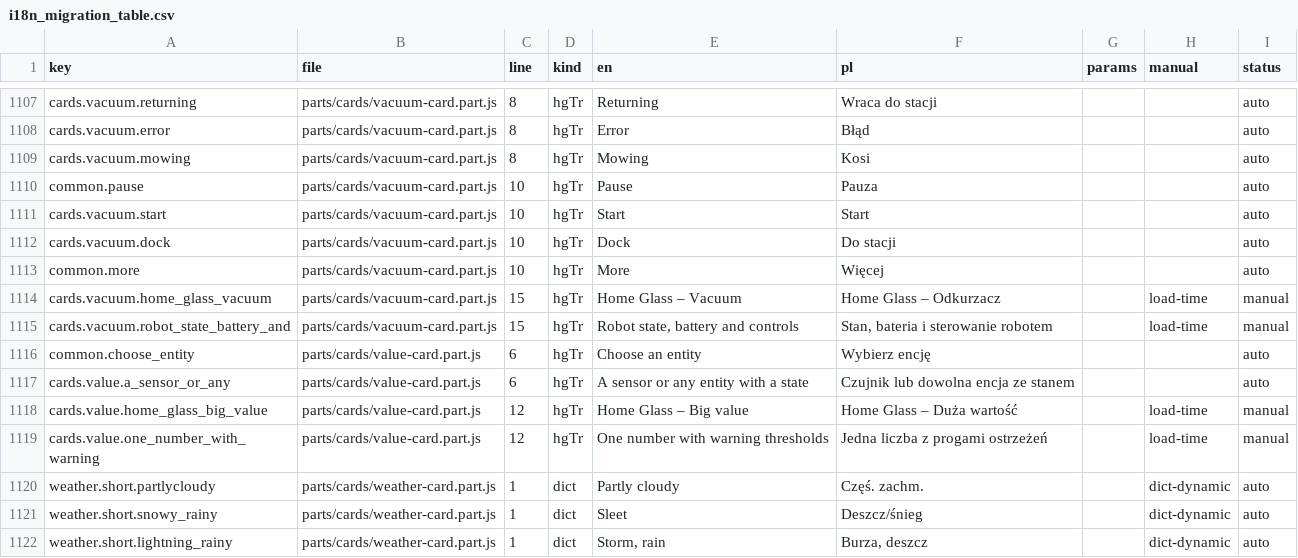
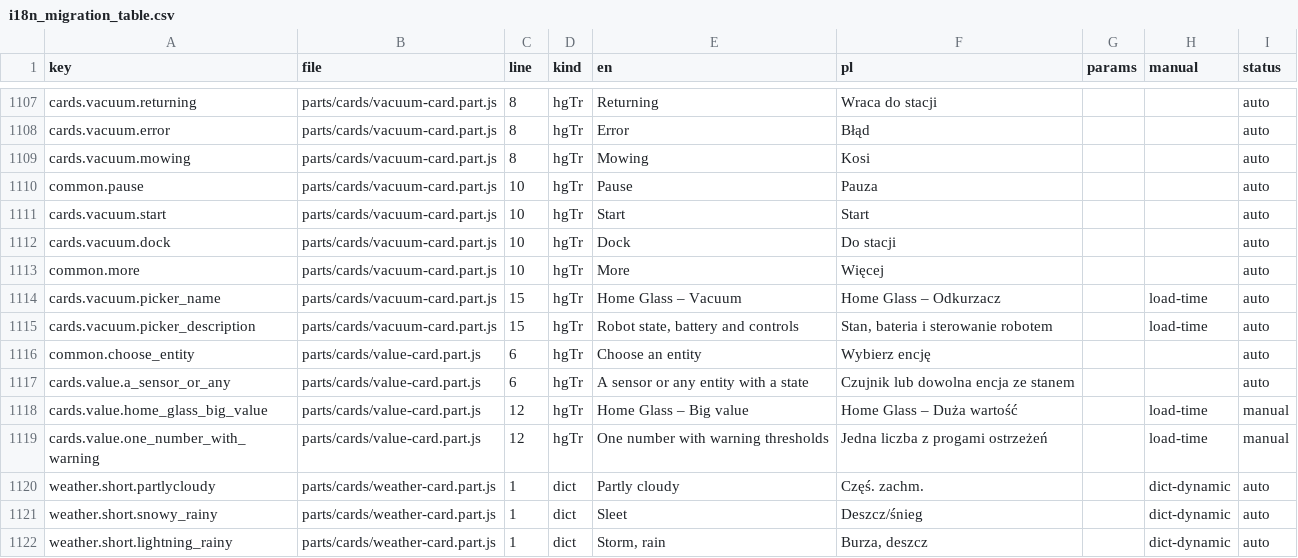
Before and after one commit to cbailly42/nuvio, a CSV file: tools/i18n_migration_table.csv, drawn as a sheet; only a part is shown, gaps mark what is left out.

```diff
--- a/tools/i18n_migration_table.csv
+++ b/tools/i18n_migration_table.csv
@@ -1113,4 +1113,4 @@ cards.vacuum.dock,parts/cards/vacuum-card.part.js,10,hgTr,Dock,Do stacji,,,auto
 common.more,parts/cards/vacuum-card.part.js,10,hgTr,More,Więcej,,,auto
-cards.vacuum.home_glass_vacuum,parts/cards/vacuum-card.part.js,15,hgTr,Home Glass – Vacuum,Home Glass – Odkurzacz,,load-time,manual
-cards.vacuum.robot_state_battery_and,parts/cards/vacuum-card.part.js,15,hgTr,"Robot state, battery and controls","Stan, bateria i sterowanie robotem",,load-time,manual
+cards.vacuum.picker_name,parts/cards/vacuum-card.part.js,15,hgTr,Home Glass – Vacuum,Home Glass – Odkurzacz,,load-time,auto
+cards.vacuum.picker_description,parts/cards/vacuum-card.part.js,15,hgTr,"Robot state, battery and controls","Stan, bateria i sterowanie robotem",,load-time,auto
 common.choose_entity,parts/cards/value-card.part.js,6,hgTr,Choose an entity,Wybierz encję,,,auto
```
Also changed, not shown: 3 other files.
